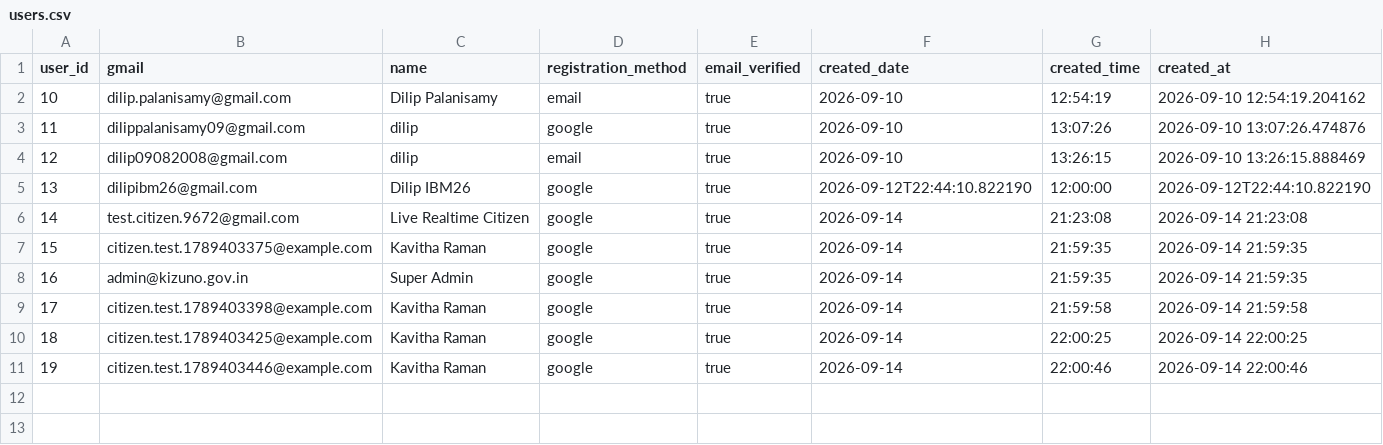
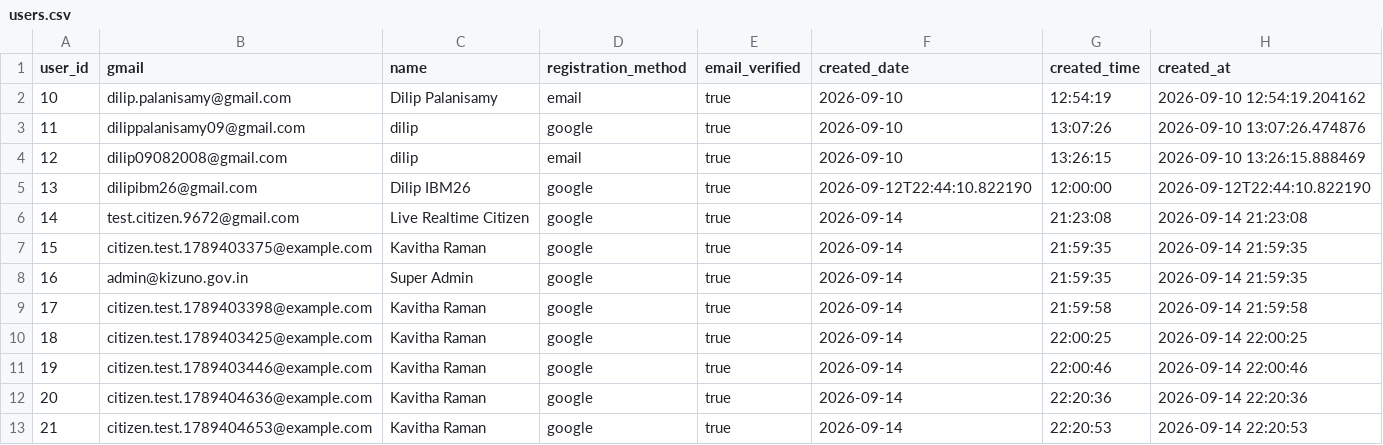
Before and after one commit to DilipPalanisamy/Kizuno-AI, a CSV file: users.csv, drawn as a sheet; the diff names each change by its address in the sheet, - before the commit and + after, or states it on an @@ line.

Commit message:
Enable grievance submission and universal login tracking for all users in Admin and Officer portals

```diff
--- a/users.csv
+++ b/users.csv
+row 12: 20 | citizen.test.1789404636@example.com | Kavitha Raman | google | true | 2026-09-14 | 22:20:36 | 2026-09-14 22:20:36
+row 13: 21 | citizen.test.1789404653@example.com | Kavitha Raman | google | true | 2026-09-14 | 22:20:53 | 2026-09-14 22:20:53
```
Also changed, not shown: deleted_complaints.csv, 4 other files.
